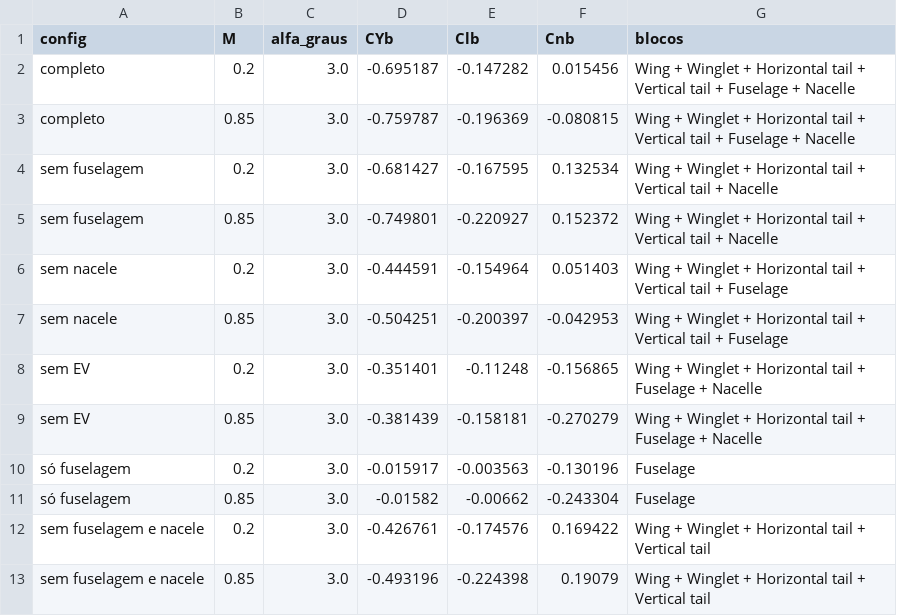
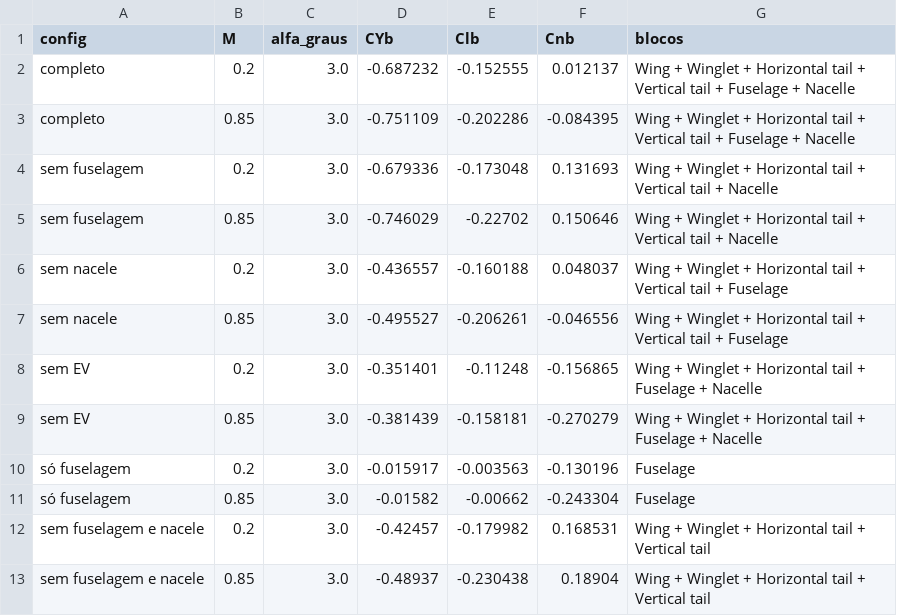
Before and after one commit to fabiourio/prj23_ararinha, a CSV file: avl/resultados/derivadas/decomposicao_cnb.csv, drawn as a sheet.

```diff
--- a/avl/resultados/derivadas/decomposicao_cnb.csv
+++ b/avl/resultados/derivadas/decomposicao_cnb.csv
@@ -1,8 +1,8 @@
 config,M,alfa_graus,CYb,Clb,Cnb,blocos
-completo,0.2,3.0,-0.695187,-0.147282,0.015456,Wing + Winglet + Horizontal tail + Vertical tail + Fuselage + Nacelle
-completo,0.85,3.0,-0.759787,-0.196369,-0.080815,Wing + Winglet + Horizontal tail + Vertical tail + Fuselage + Nacelle
-sem fuselagem,0.2,3.0,-0.681427,-0.167595,0.132534,Wing + Winglet + Horizontal tail + Vertical tail + Nacelle
-sem fuselagem,0.85,3.0,-0.749801,-0.220927,0.152372,Wing + Winglet + Horizontal tail + Vertical tail + Nacelle
-sem nacele,0.2,3.0,-0.444591,-0.154964,0.051403,Wing + Winglet + Horizontal tail + Vertical tail + Fuselage
-sem nacele,0.85,3.0,-0.504251,-0.200397,-0.042953,Wing + Winglet + Horizontal tail + Vertical tail + Fuselage
+completo,0.2,3.0,-0.687232,-0.152555,0.012137,Wing + Winglet + Horizontal tail + Vertical tail + Fuselage + Nacelle
+completo,0.85,3.0,-0.751109,-0.202286,-0.084395,Wing + Winglet + Horizontal tail + Vertical tail + Fuselage + Nacelle
+sem fuselagem,0.2,3.0,-0.679336,-0.173048,0.131693,Wing + Winglet + Horizontal tail + Vertical tail + Nacelle
+sem fuselagem,0.85,3.0,-0.746029,-0.22702,0.150646,Wing + Winglet + Horizontal tail + Vertical tail + Nacelle
+sem nacele,0.2,3.0,-0.436557,-0.160188,0.048037,Wing + Winglet + Horizontal tail + Vertical tail + Fuselage
+sem nacele,0.85,3.0,-0.495527,-0.206261,-0.046556,Wing + Winglet + Horizontal tail + Vertical tail + Fuselage
 sem EV,0.2,3.0,-0.351401,-0.11248,-0.156865,Wing + Winglet + Horizontal tail + Fuselage + Nacelle
@@ -11,3 +11,3 @@ só fuselagem,0.2,3.0,-0.015917,-0.003563,-0.130196,Fuselage
 só fuselagem,0.85,3.0,-0.01582,-0.00662,-0.243304,Fuselage
-sem fuselagem e nacele,0.2,3.0,-0.426761,-0.174576,0.169422,Wing + Winglet + Horizontal tail + Vertical tail
-sem fuselagem e nacele,0.85,3.0,-0.493196,-0.224398,0.19079,Wing + Winglet + Horizontal tail + Vertical tail
+sem fuselagem e nacele,0.2,3.0,-0.42457,-0.179982,0.168531,Wing + Winglet + Horizontal tail + Vertical tail
+sem fuselagem e nacele,0.85,3.0,-0.48937,-0.230438,0.18904,Wing + Winglet + Horizontal tail + Vertical tail
```
Also changed, not shown: avl/resultados/derivadas/tab7_ajuste_cd.csv, avl/resultados/derivadas/tab9_derivadas.csv, 17 other files.
